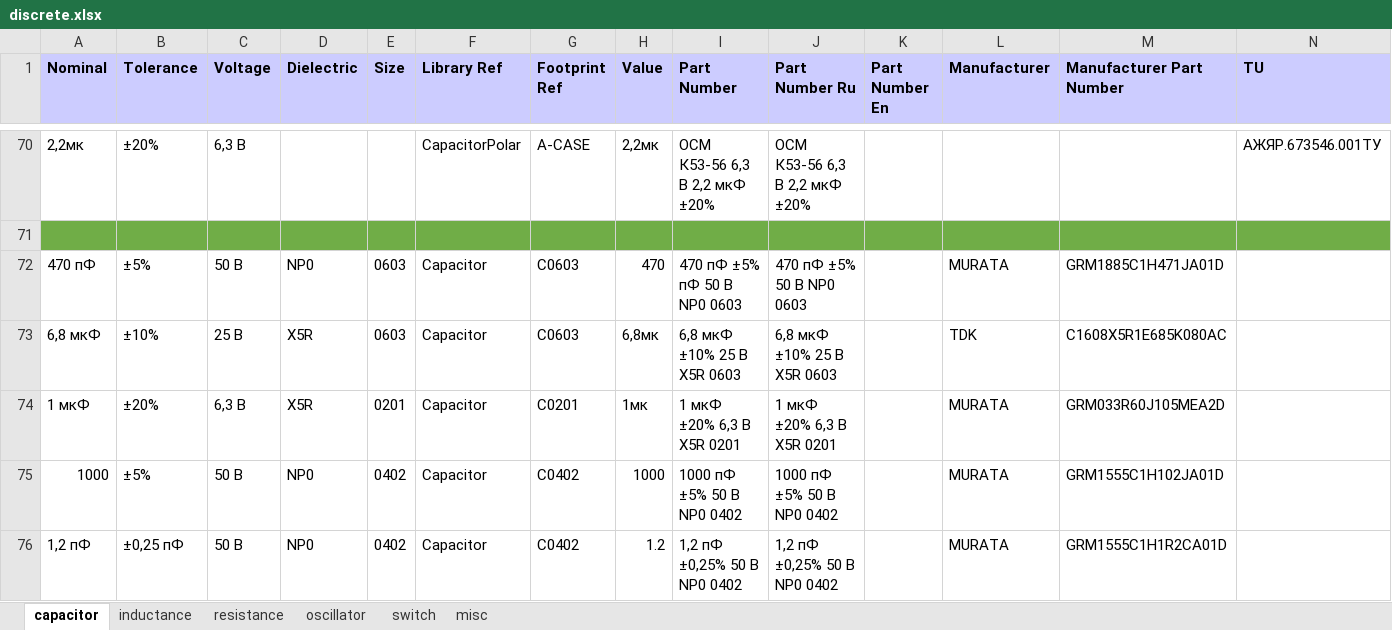
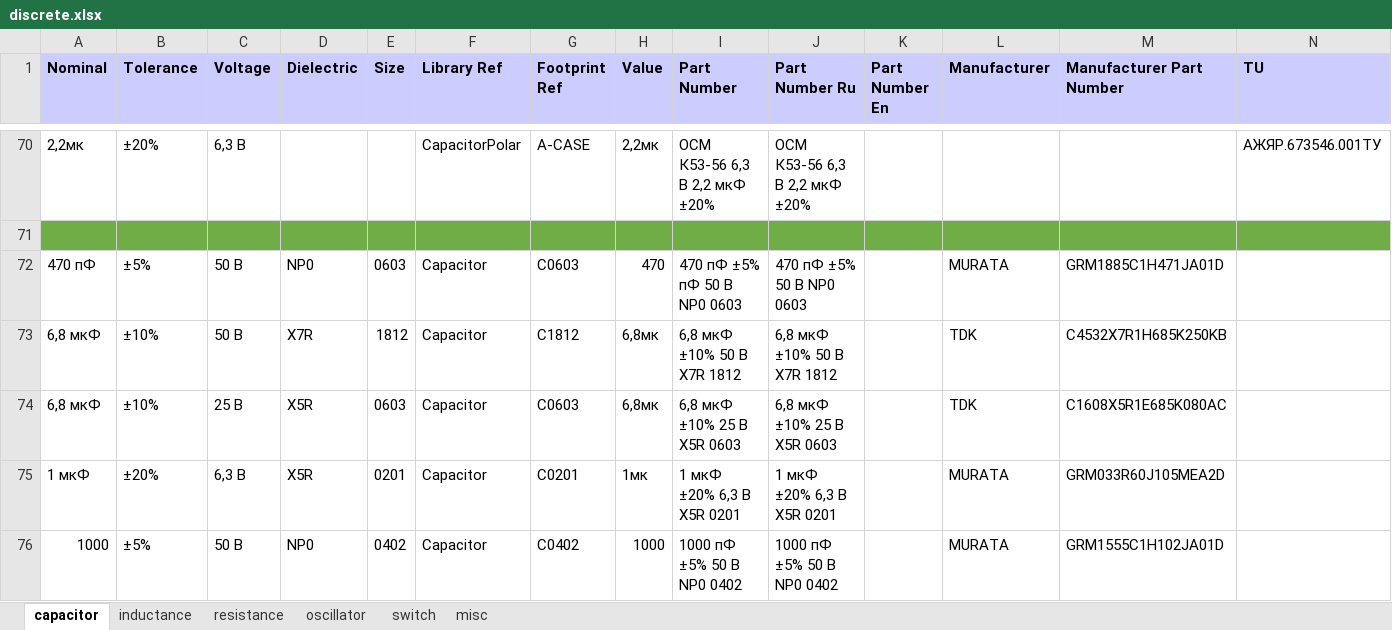
Before and after one commit to garou-g/elem_altium_db2, an Excel workbook: library/discrete.xlsx, sheet capacitor, drawn as a sheet; only a part is shown, gaps mark what is left out; the shorter side is filled out with more unchanged rows; values as stored, in another font and other column widths than the file's, no borders; the diff names each change by its address in the sheet, - before the commit and + after, or states it on an @@ line.

```diff
--- a/library/discrete.xlsx (sheet capacitor)
+++ b/library/discrete.xlsx (sheet capacitor)
+row 73: 6,8 мкФ | ±10% | 50 В | X7R | 1812 | Capacitor | C1812 | 6,8мк | 6,8 мкФ ±10% 50 В X7R 1812 | 6,8 мкФ ±10% 50 В X7R 1812 |  | TDK | C4532X7R1H685K250KB
```
Also changed, not shown: library/power_supplies.xlsx, 3 other files.
